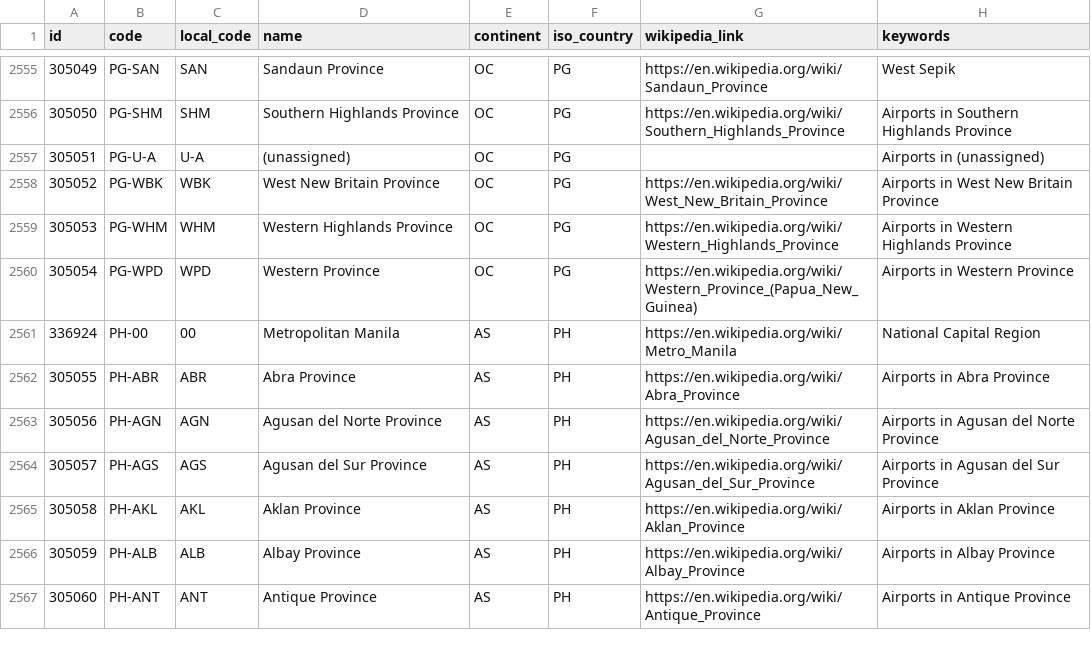
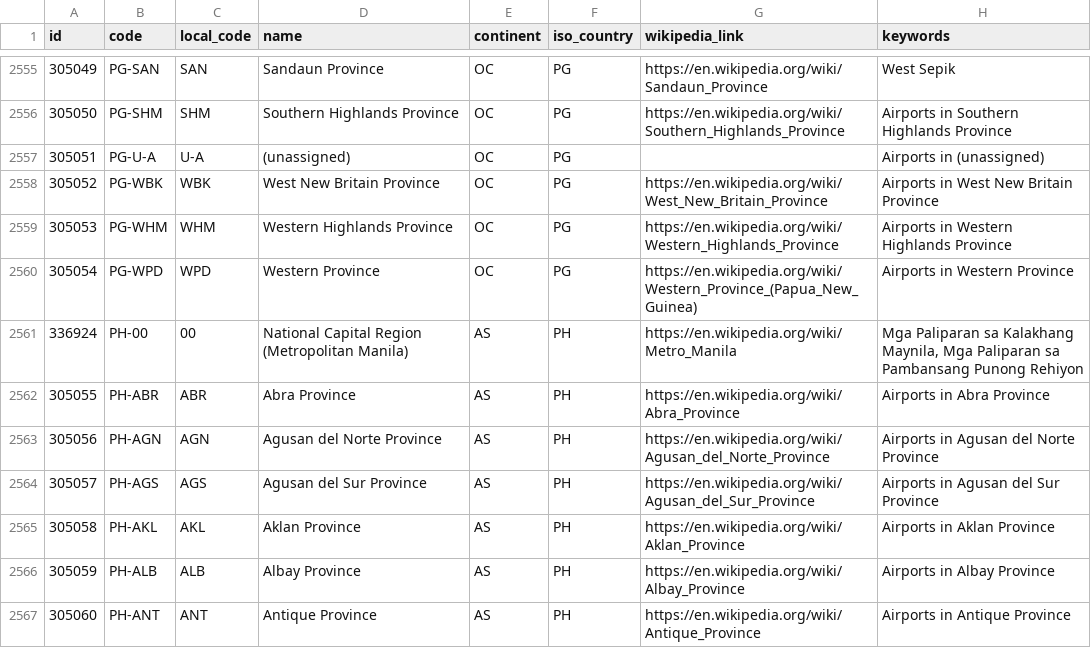
Before and after one commit to davidmegginson/ourairports-data, a CSV file: regions.csv, drawn as a sheet; only a part is shown, gaps mark what is left out.

Commit message:
data update

```diff
--- a/regions.csv
+++ b/regions.csv
@@ -2560,3 +2560,3 @@
 305054,"PG-WPD","WPD","Western Province","OC","PG","https://en.wikipedia.org/wiki/Western_Province_(Papua_New_Guinea)","Airports in Western Province"
-336924,"PH-00",00,"Metropolitan Manila","AS","PH","https://en.wikipedia.org/wiki/Metro_Manila","National Capital Region"
+336924,"PH-00",00,"National Capital Region (Metropolitan Manila)","AS","PH","https://en.wikipedia.org/wiki/Metro_Manila","Mga Paliparan sa Kalakhang Maynila, Mga Paliparan sa Pambansang Punong Rehiyon"
 305055,"PH-ABR","ABR","Abra Province","AS","PH","https://en.wikipedia.org/wiki/Abra_Province","Airports in Abra Province"
```
Also changed, not shown: 1 other file.
